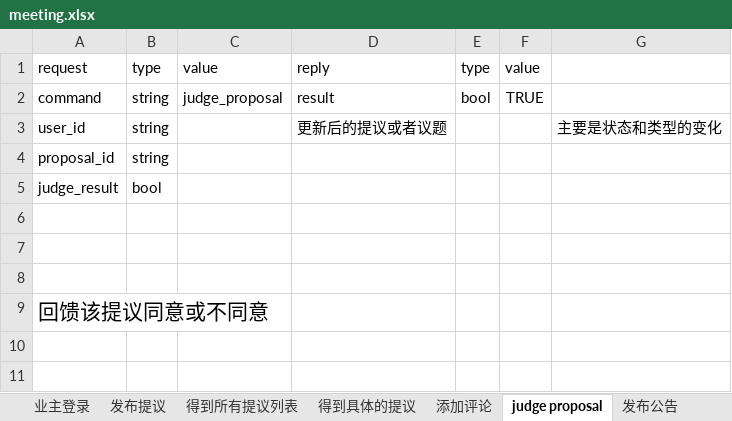
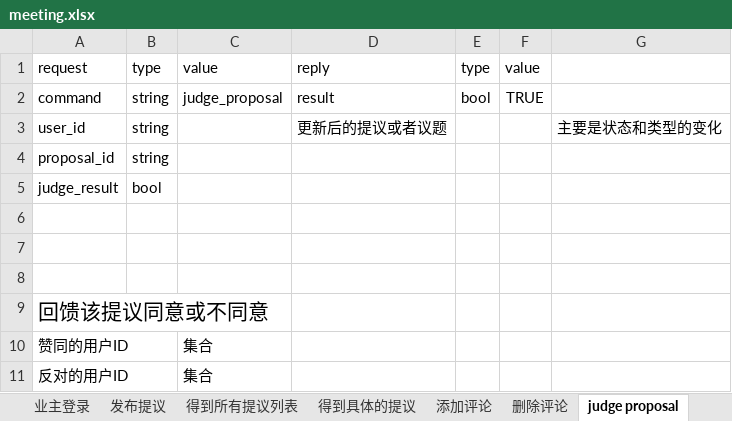
Before and after one commit to zhangkaich/Diesel_for_APP_Server, an Excel workbook: meeting.xlsx, sheet judge proposal, drawn as a sheet; values as stored, in another font and other column widths than the file's, no borders; the diff names each change by its address in the sheet, - before the commit and + after, or states it on an @@ line.

```diff
--- a/meeting.xlsx (sheet judge proposal)
+++ b/meeting.xlsx (sheet judge proposal)
+sheet tab: 删除评论
+row 10: 赞同的用户ID |  | 集合
+row 11: 反对的用户ID |  | 集合
```
Also changed, not shown: sheet 添加评论, sheet 得到所有提议列表, sheet 得到具体的提议, other sheet tabs, 15 other files.
